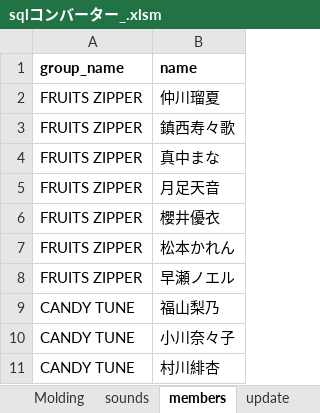
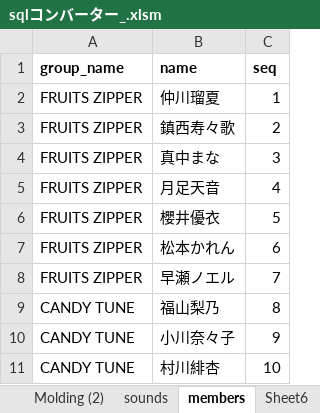
Before and after one commit to bunbunbunji/my-website-dev, an Excel workbook: sql/sqlコンバーター_.xlsm, sheet members, drawn as a sheet; only a part is shown; values as stored, in another font and other column widths than the file's, no borders; the diff names each change by its address in the sheet, - before the commit and + after, or states it on an @@ line.

```diff
--- a/sql/sqlコンバーター_.xlsm (sheet members)
+++ b/sql/sqlコンバーター_.xlsm (sheet members)
-sheet tab: update
+sheet tab: Molding (2)
+sheet tab: Sheet6
+column C (seq), rows 2-11: 1 | 2 | 3 | 4 | 5 | 6 | 7 | 8 | 9 | 10
```
Also changed, not shown: sheet sounds, sheet Molding, sheet カラム, sheet insert, charts or pictures, 1 other file.
